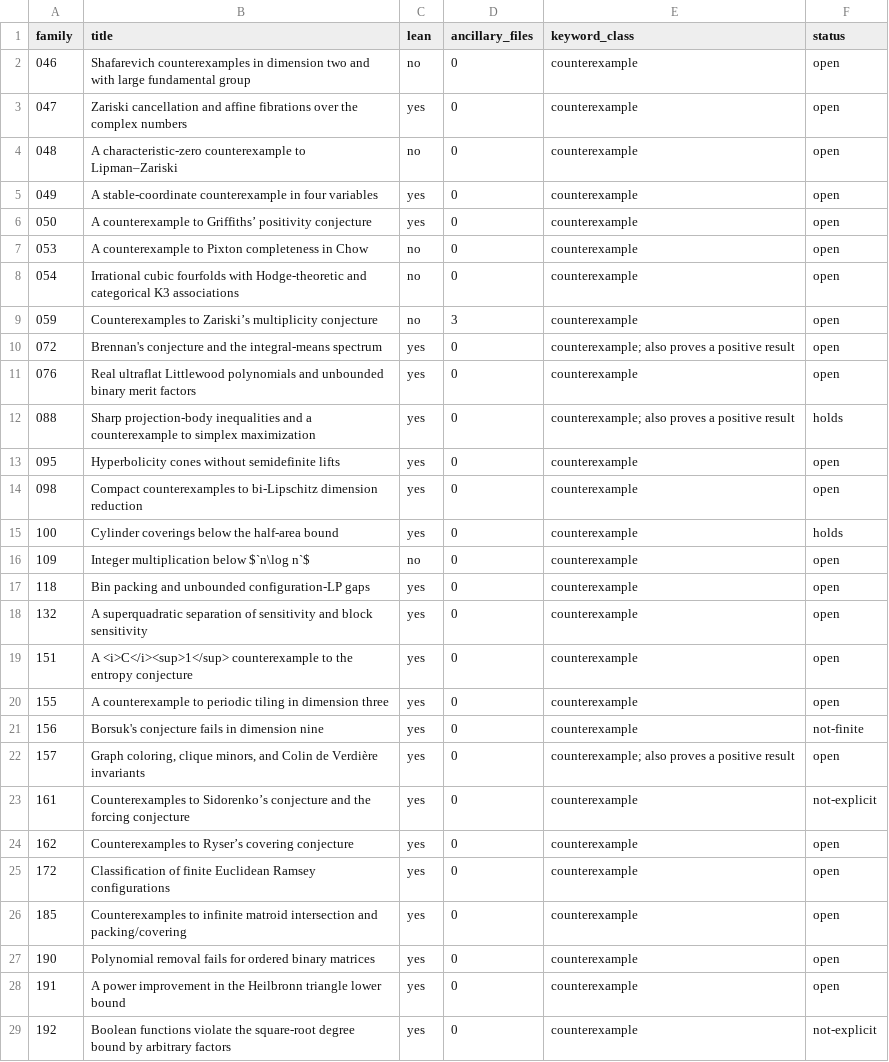
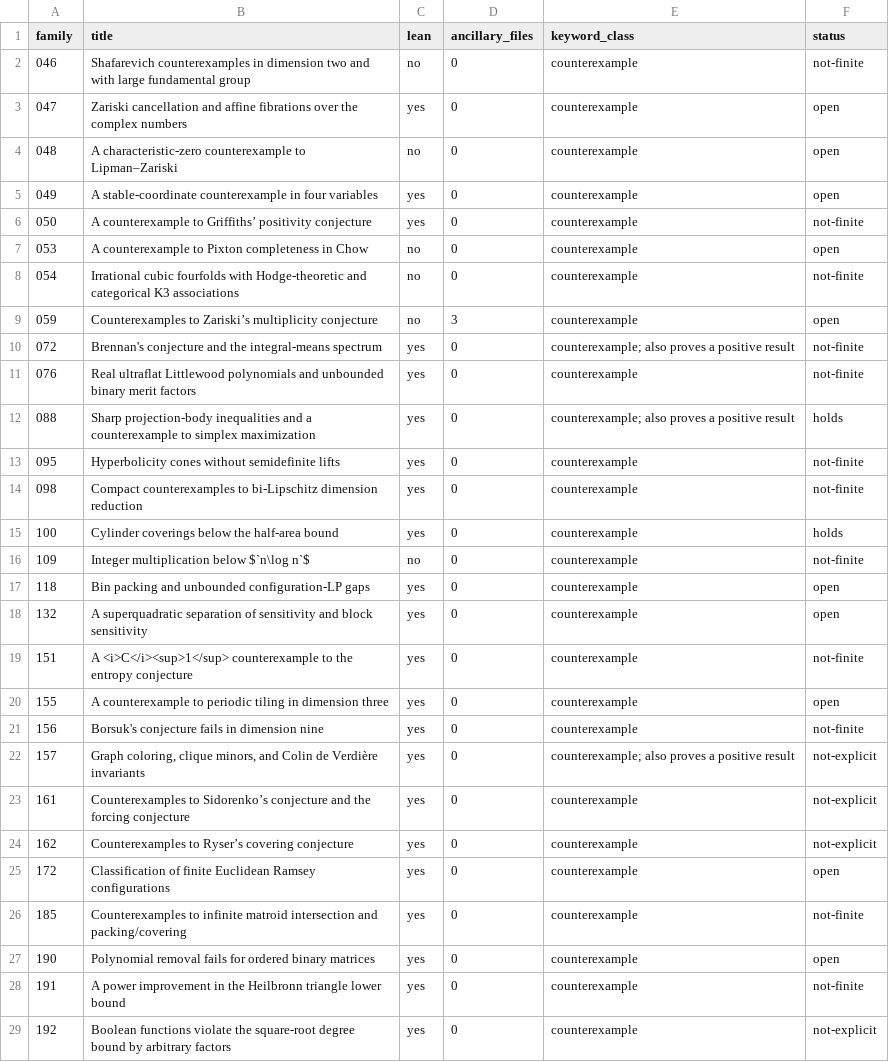
Before and after one commit to piiiico/openai-math-counterexamples, a TSV file: census.tsv, drawn as a sheet; only a part is shown; the diff covers the shown part only.

Commit message:
Census: 44 families classified from their theorem statements (41 not-finite; 157, 162, 196 not-explicit — built from random choices). Each row cites the theorem's lines and the file's sha256 at fd4aeeb. 13 families left open.

```diff
--- a/census.tsv
+++ b/census.tsv
@@ -1,3 +1,3 @@
 family	title	lean	ancillary_files	keyword_class	status
-046	Shafarevich counterexamples in dimension two and with large fundamental group	no	0	counterexample	open
+046	Shafarevich counterexamples in dimension two and with large fundamental group	no	0	counterexample	not-finite
 047	Zariski cancellation and affine fibrations over the complex numbers	yes	0	counterexample	open
@@ -5,25 +5,25 @@ family	title	lean	ancillary_files	keyword_class	status
 049	A stable-coordinate counterexample in four variables	yes	0	counterexample	open
-050	A counterexample to Griffiths’ positivity conjecture	yes	0	counterexample	open
+050	A counterexample to Griffiths’ positivity conjecture	yes	0	counterexample	not-finite
 053	A counterexample to Pixton completeness in Chow	no	0	counterexample	open
-054	Irrational cubic fourfolds with Hodge-theoretic and categorical K3 associations	no	0	counterexample	open
+054	Irrational cubic fourfolds with Hodge-theoretic and categorical K3 associations	no	0	counterexample	not-finite
 059	Counterexamples to Zariski’s multiplicity conjecture	no	3	counterexample	open
-072	Brennan's conjecture and the integral-means spectrum	yes	0	counterexample; also proves a positive result	open
-076	Real ultraflat Littlewood polynomials and unbounded binary merit factors	yes	0	counterexample	open
+072	Brennan's conjecture and the integral-means spectrum	yes	0	counterexample; also proves a positive result	not-finite
+076	Real ultraflat Littlewood polynomials and unbounded binary merit factors	yes	0	counterexample	not-finite
 088	Sharp projection-body inequalities and a counterexample to simplex maximization	yes	0	counterexample; also proves a positive result	holds
-095	Hyperbolicity cones without semidefinite lifts	yes	0	counterexample	open
-098	Compact counterexamples to bi-Lipschitz dimension reduction	yes	0	counterexample	open
+095	Hyperbolicity cones without semidefinite lifts	yes	0	counterexample	not-finite
+098	Compact counterexamples to bi-Lipschitz dimension reduction	yes	0	counterexample	not-finite
 100	Cylinder coverings below the half-area bound	yes	0	counterexample	holds
-109	Integer multiplication below $`n\log n`$	no	0	counterexample	open
+109	Integer multiplication below $`n\log n`$	no	0	counterexample	not-finite
 118	Bin packing and unbounded configuration-LP gaps	yes	0	counterexample	open
 132	A superquadratic separation of sensitivity and block sensitivity	yes	0	counterexample	open
-151	A <i>C</i><sup>1</sup> counterexample to the entropy conjecture	yes	0	counterexample	open
+151	A <i>C</i><sup>1</sup> counterexample to the entropy conjecture	yes	0	counterexample	not-finite
 155	A counterexample to periodic tiling in dimension three	yes	0	counterexample	open
 156	Borsuk's conjecture fails in dimension nine	yes	0	counterexample	not-finite
-157	Graph coloring, clique minors, and Colin de Verdière invariants	yes	0	counterexample; also proves a positive result	open
+157	Graph coloring, clique minors, and Colin de Verdière invariants	yes	0	counterexample; also proves a positive result	not-explicit
 161	Counterexamples to Sidorenko’s conjecture and the forcing conjecture	yes	0	counterexample	not-explicit
-162	Counterexamples to Ryser’s covering conjecture	yes	0	counterexample	open
+162	Counterexamples to Ryser’s covering conjecture	yes	0	counterexample	not-explicit
 172	Classification of finite Euclidean Ramsey configurations	yes	0	counterexample	open
-185	Counterexamples to infinite matroid intersection and packing/covering	yes	0	counterexample	open
+185	Counterexamples to infinite matroid intersection and packing/covering	yes	0	counterexample	not-finite
 190	Polynomial removal fails for ordered binary matrices	yes	0	counterexample	open
-191	A power improvement in the Heilbronn triangle lower bound	yes	0	counterexample	open
+191	A power improvement in the Heilbronn triangle lower bound	yes	0	counterexample	not-finite
 192	Boolean functions violate the square-root degree bound by arbitrary factors	yes	0	counterexample	not-explicit
```
Also changed, not shown: 31 edited cells elsewhere in this file, 3 other files.
